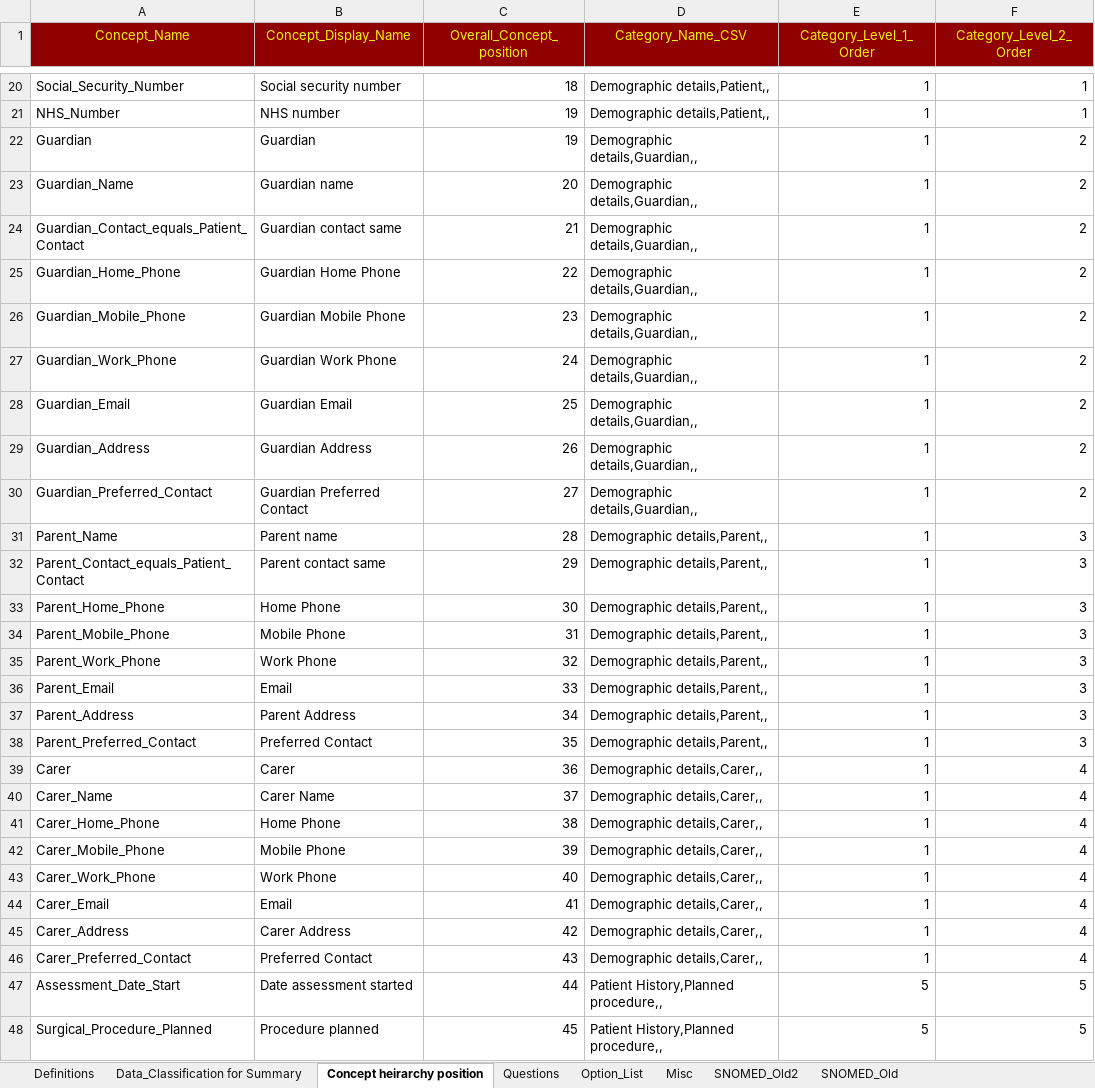
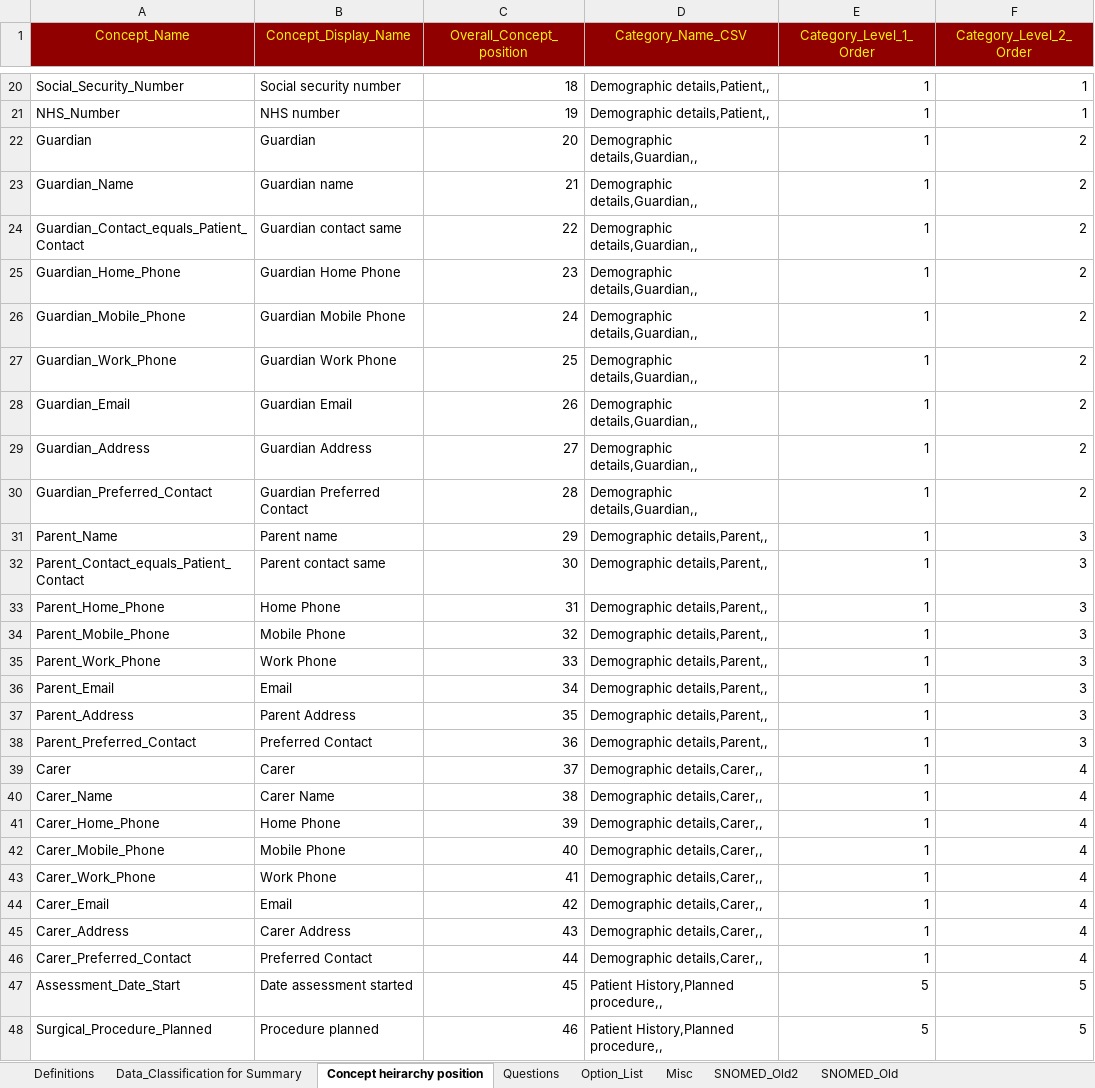
Before and after one commit to dbelavy/periop_open, an Excel workbook: spreadsheet/Question_properties.xlsx, sheet Concept heirarchy position, drawn as a sheet; only a part is shown, gaps mark what is left out; values as stored, in another font and other column widths than the file's, no borders; the diff covers the shown part only; the diff names each change by its address in the sheet, - before the commit and + after, or states it on an @@ line.

```diff
--- a/spreadsheet/Question_properties.xlsx (sheet Concept heirarchy position)
+++ b/spreadsheet/Question_properties.xlsx (sheet Concept heirarchy position)
-C22 (Overall_Concept_position): 19
+C22 (Overall_Concept_position): 20
-C23 (Overall_Concept_position): 20
+C23 (Overall_Concept_position): 21
-C24 (Overall_Concept_position): 21
+C24 (Overall_Concept_position): 22
-C25 (Overall_Concept_position): 22
+C25 (Overall_Concept_position): 23
-C26 (Overall_Concept_position): 23
+C26 (Overall_Concept_position): 24
-C27 (Overall_Concept_position): 24
+C27 (Overall_Concept_position): 25
-C28 (Overall_Concept_position): 25
+C28 (Overall_Concept_position): 26
-C29 (Overall_Concept_position): 26
+C29 (Overall_Concept_position): 27
-C30 (Overall_Concept_position): 27
+C30 (Overall_Concept_position): 28
-C31 (Overall_Concept_position): 28
+C31 (Overall_Concept_position): 29
-C32 (Overall_Concept_position): 29
+C32 (Overall_Concept_position): 30
-C33 (Overall_Concept_position): 30
+C33 (Overall_Concept_position): 31
-C34 (Overall_Concept_position): 31
+C34 (Overall_Concept_position): 32
-C35 (Overall_Concept_position): 32
+C35 (Overall_Concept_position): 33
-C36 (Overall_Concept_position): 33
+C36 (Overall_Concept_position): 34
-C37 (Overall_Concept_position): 34
+C37 (Overall_Concept_position): 35
-C38 (Overall_Concept_position): 35
+C38 (Overall_Concept_position): 36
-C39 (Overall_Concept_position): 36
+C39 (Overall_Concept_position): 37
-C40 (Overall_Concept_position): 37
+C40 (Overall_Concept_position): 38
-C41 (Overall_Concept_position): 38
+C41 (Overall_Concept_position): 39
-C42 (Overall_Concept_position): 39
+C42 (Overall_Concept_position): 40
-C43 (Overall_Concept_position): 40
+C43 (Overall_Concept_position): 41
-C44 (Overall_Concept_position): 41
+C44 (Overall_Concept_position): 42
-C45 (Overall_Concept_position): 42
+C45 (Overall_Concept_position): 43
-C46 (Overall_Concept_position): 43
+C46 (Overall_Concept_position): 44
-C47 (Overall_Concept_position): 44
+C47 (Overall_Concept_position): 45
-C48 (Overall_Concept_position): 45
+C48 (Overall_Concept_position): 46
```
Also changed, not shown: 2 added rows and 329 edited cells elsewhere in this sheet, sheet Questions, sheet Misc, sheet Option_List, formulas that keep their value, charts or pictures.
